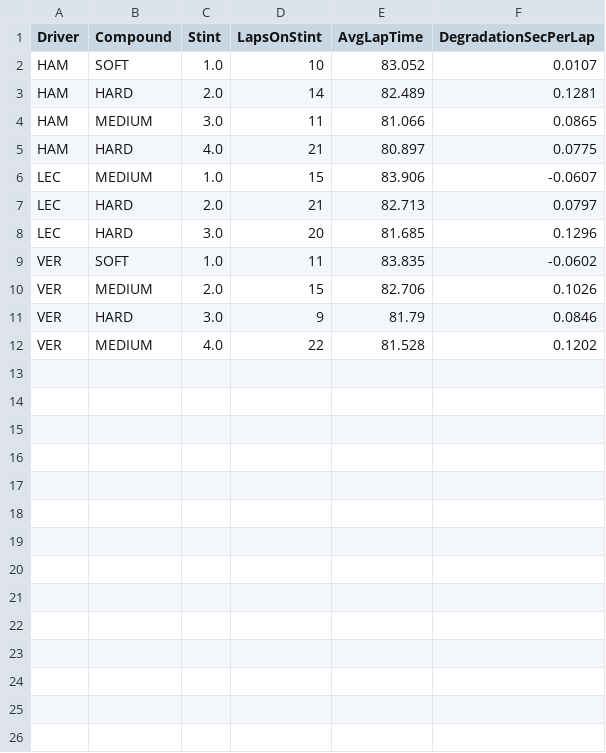
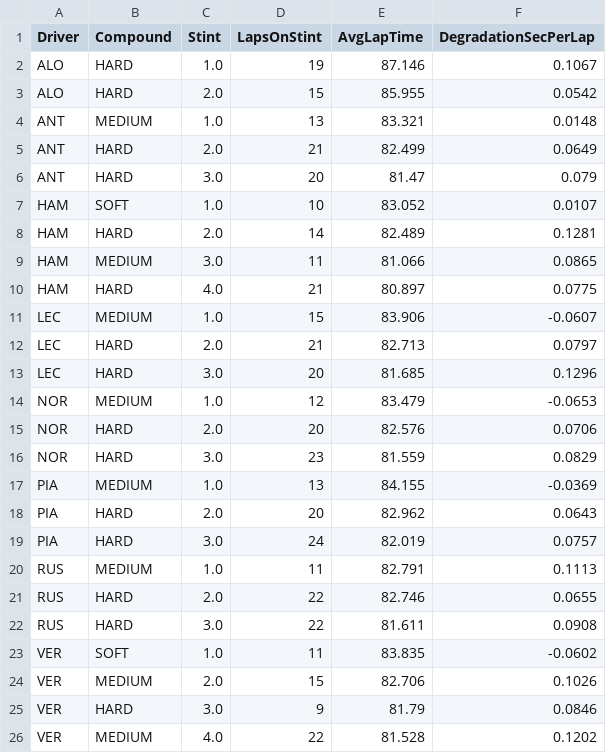
Before and after one commit to Dazaicodes02/f1-race-strategy-analyzer, a CSV file: tyre_degradation_summary_barcelona_2026.csv, drawn as a sheet.

```diff
--- a/tyre_degradation_summary_barcelona_2026.csv
+++ b/tyre_degradation_summary_barcelona_2026.csv
@@ -1,2 +1,7 @@
 Driver,Compound,Stint,LapsOnStint,AvgLapTime,DegradationSecPerLap
+ALO,HARD,1.0,19,87.146,0.1067
+ALO,HARD,2.0,15,85.955,0.0542
+ANT,MEDIUM,1.0,13,83.321,0.0148
+ANT,HARD,2.0,21,82.499,0.0649
+ANT,HARD,3.0,20,81.47,0.079
 HAM,SOFT,1.0,10,83.052,0.0107
@@ -8,2 +13,11 @@ LEC,HARD,2.0,21,82.713,0.0797
 LEC,HARD,3.0,20,81.685,0.1296
+NOR,MEDIUM,1.0,12,83.479,-0.0653
+NOR,HARD,2.0,20,82.576,0.0706
+NOR,HARD,3.0,23,81.559,0.0829
+PIA,MEDIUM,1.0,13,84.155,-0.0369
+PIA,HARD,2.0,20,82.962,0.0643
+PIA,HARD,3.0,24,82.019,0.0757
+RUS,MEDIUM,1.0,11,82.791,0.1113
+RUS,HARD,2.0,22,82.746,0.0655
+RUS,HARD,3.0,22,81.611,0.0908
 VER,SOFT,1.0,11,83.835,-0.0602
```
Also changed, not shown: 5 other files.
